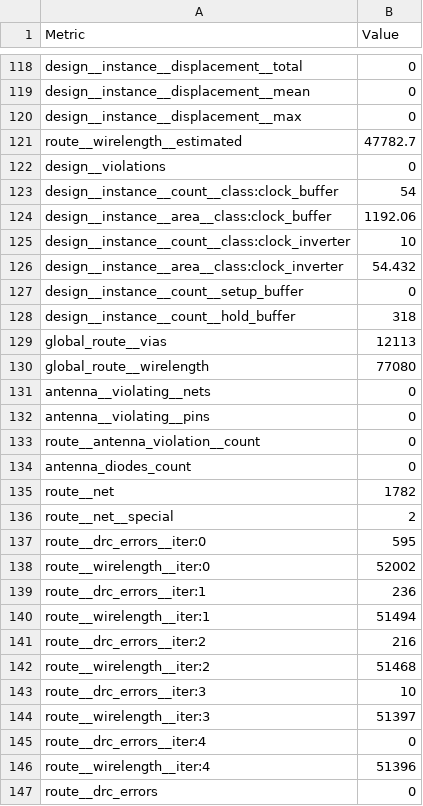
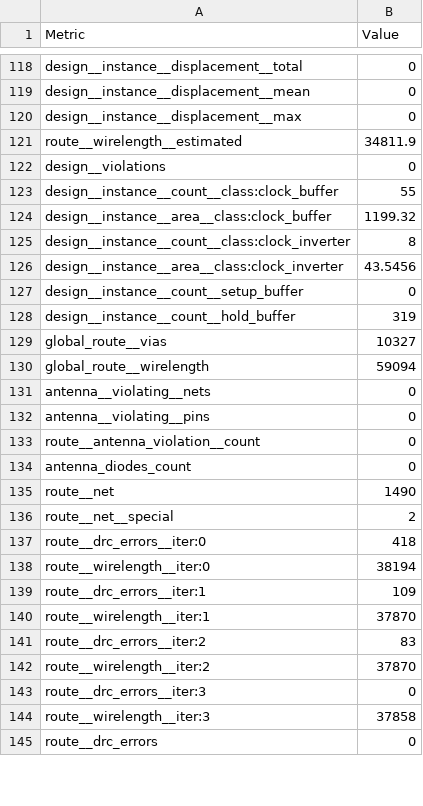
Before and after one commit to htfab/tinytapeout-ihp-26a, a CSV file: projects/tt_um_pakesson_glitcher/stats/metrics.csv, drawn as a sheet; only a part is shown, gaps mark what is left out; the diff covers the shown part only.

Commit message:
feat: update project tt_um_pakesson_glitcher from pakesson/tt_glitcher
Commit: d306a368530d5b91f2eb95f38f0c8b39ba34baf1
Workflow: https://github.com/pakesson/tt_glitcher/actions/runs/23454739629

```diff
--- a/projects/tt_um_pakesson_glitcher/stats/metrics.csv
+++ b/projects/tt_um_pakesson_glitcher/stats/metrics.csv
@@ -120,12 +120,12 @@ design__instance__displacement__mean,0
 design__instance__displacement__max,0
-route__wirelength__estimated,47782.7
+route__wirelength__estimated,34811.9
 design__violations,0
-design__instance__count__class:clock_buffer,54
-design__instance__area__class:clock_buffer,1192.06
-design__instance__count__class:clock_inverter,10
-design__instance__area__class:clock_inverter,54.432
+design__instance__count__class:clock_buffer,55
+design__instance__area__class:clock_buffer,1199.32
+design__instance__count__class:clock_inverter,8
+design__instance__area__class:clock_inverter,43.5456
 design__instance__count__setup_buffer,0
-design__instance__count__hold_buffer,318
-global_route__vias,12113
-global_route__wirelength,77080
+design__instance__count__hold_buffer,319
+global_route__vias,10327
+global_route__wirelength,59094
 antenna__violating__nets,0
@@ -134,14 +134,12 @@ route__antenna_violation__count,0
 antenna_diodes_count,0
-route__net,1782
+route__net,1490
 route__net__special,2
-route__drc_errors__iter:0,595
-route__wirelength__iter:0,52002
-route__drc_errors__iter:1,236
-route__wirelength__iter:1,51494
-route__drc_errors__iter:2,216
-route__wirelength__iter:2,51468
-route__drc_errors__iter:3,10
-route__wirelength__iter:3,51397
-route__drc_errors__iter:4,0
-route__wirelength__iter:4,51396
+route__drc_errors__iter:0,418
+route__wirelength__iter:0,38194
+route__drc_errors__iter:1,109
+route__wirelength__iter:1,37870
+route__drc_errors__iter:2,83
+route__wirelength__iter:2,37870
+route__drc_errors__iter:3,0
+route__wirelength__iter:3,37858
 route__drc_errors,0
```
Also changed, not shown: 65 edited cells elsewhere in this file, 10 other files.
